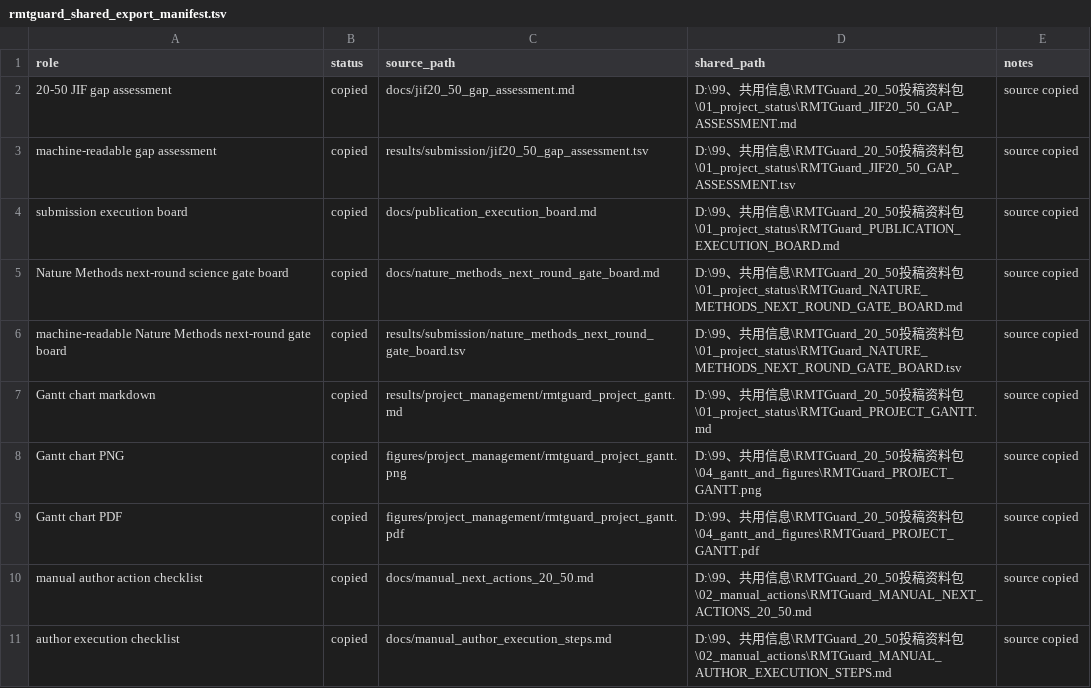
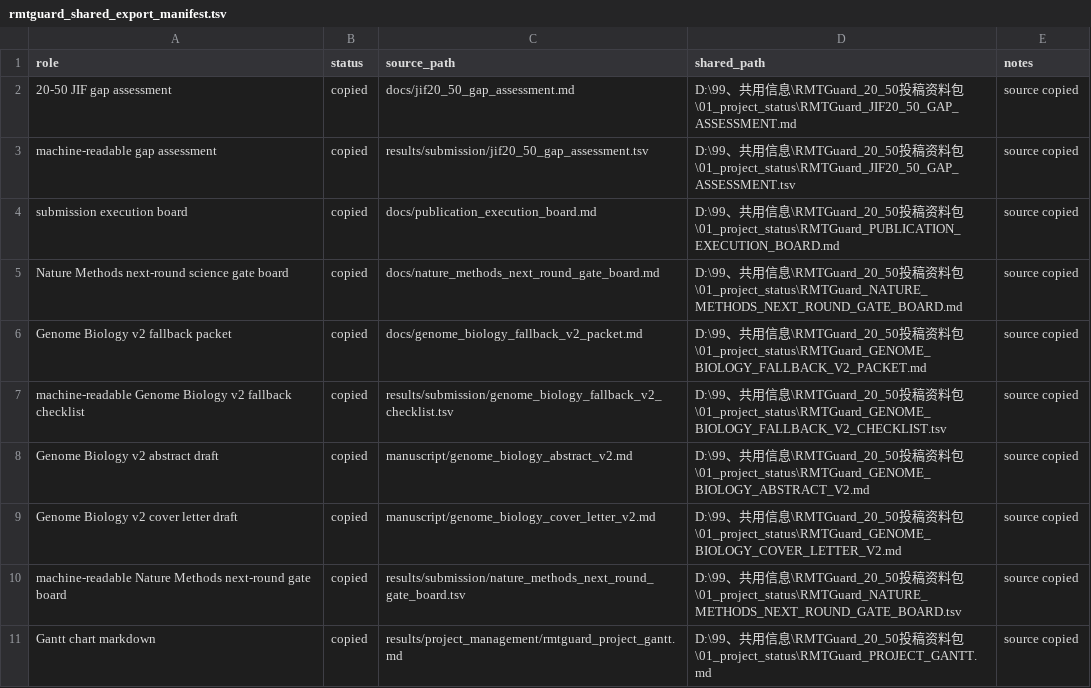
Before and after one commit to healthgreat/rmtguard, a TSV file: results/shared_info/rmtguard_shared_export_manifest.tsv, drawn as a sheet; only a part is shown; the shorter side is filled out with more unchanged rows; the diff names each change by its address in the sheet, - before the commit and + after, or states it on an @@ line.

Commit message:
Add Genome Biology fallback v2 package

```diff
--- a/results/shared_info/rmtguard_shared_export_manifest.tsv
+++ b/results/shared_info/rmtguard_shared_export_manifest.tsv
+row 6: Genome Biology v2 fallback packet | copied | docs/genome_biology_fallback_v2_packet.md | D:\99、共用信息\RMTGuard_20_50投稿资料包\01_project_status\RMTGuard_GENOME_BIOLOGY_FALLBACK_V2_PACKET.md | source copied
+row 7: machine-readable Genome Biology v2 fallback checklist | copied | results/submission/genome_biology_fallback_v2_checklist.tsv | D:\99、共用信息\RMTGuard_20_50投稿资料包\01_project_status\RMTGuard_GENOME_BIOLOGY_FALLBACK_V2_CHECKLIST.tsv | source copied
+row 8: Genome Biology v2 abstract draft | copied | manuscript/genome_biology_abstract_v2.md | D:\99、共用信息\RMTGuard_20_50投稿资料包\01_project_status\RMTGuard_GENOME_BIOLOGY_ABSTRACT_V2.md | source copied
+row 9: Genome Biology v2 cover letter draft | copied | manuscript/genome_biology_cover_letter_v2.md | D:\99、共用信息\RMTGuard_20_50投稿资料包\01_project_status\RMTGuard_GENOME_BIOLOGY_COVER_LETTER_V2.md | source copied
```
Also changed, not shown: results/submission/claim_boundary_lint.tsv, 9 other files.
